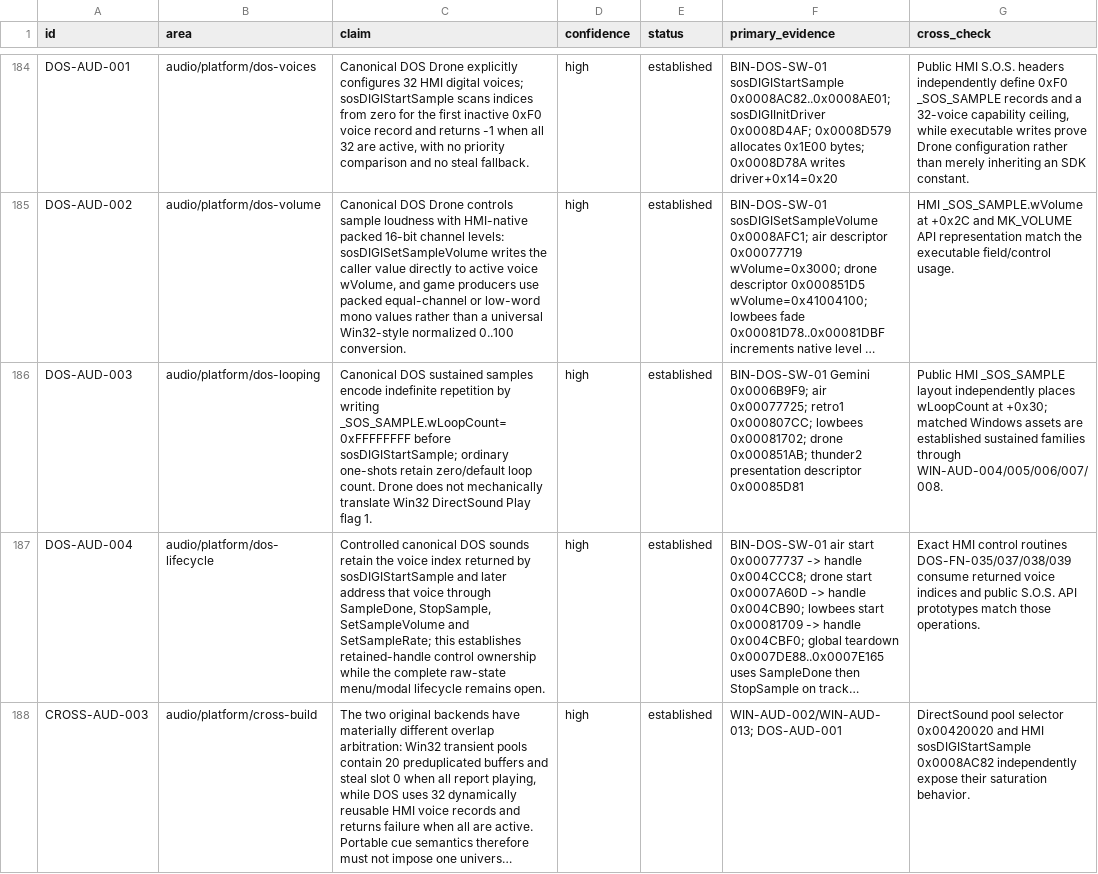
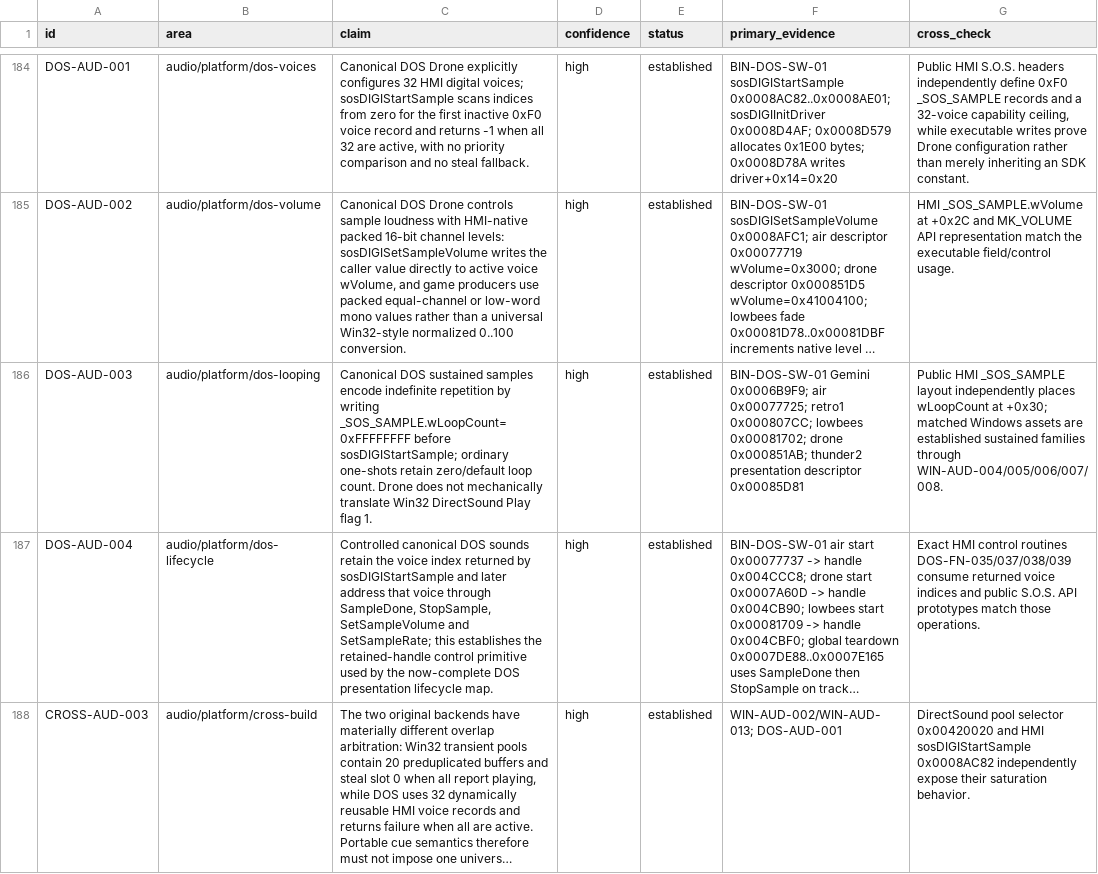
Before and after one commit to adamjvr/Drone, a CSV file: reverse/ledger/findings.csv, drawn as a sheet; only a part is shown, gaps mark what is left out; long unchanged cells end in …; the diff covers the shown part only; the diff names each change by its address in the sheet, - before the commit and + after, or states it on an @@ line.

Commit message:
Close DOS presentation audio lifecycle

```diff
--- a/reverse/ledger/findings.csv
+++ b/reverse/ledger/findings.csv
-C187 (claim): …this establishes retained-handle control ownership while the complete raw-state menu/modal lifecycle remains open.
+C187 (claim): …this establishes the retained-handle control primitive used by the now-complete DOS presentation lifecycle map.
```
Also changed, not shown: 4 added rows elsewhere in this file, reverse/ledger/functions.csv, reverse/ledger/open_questions.csv, 10 other files.
